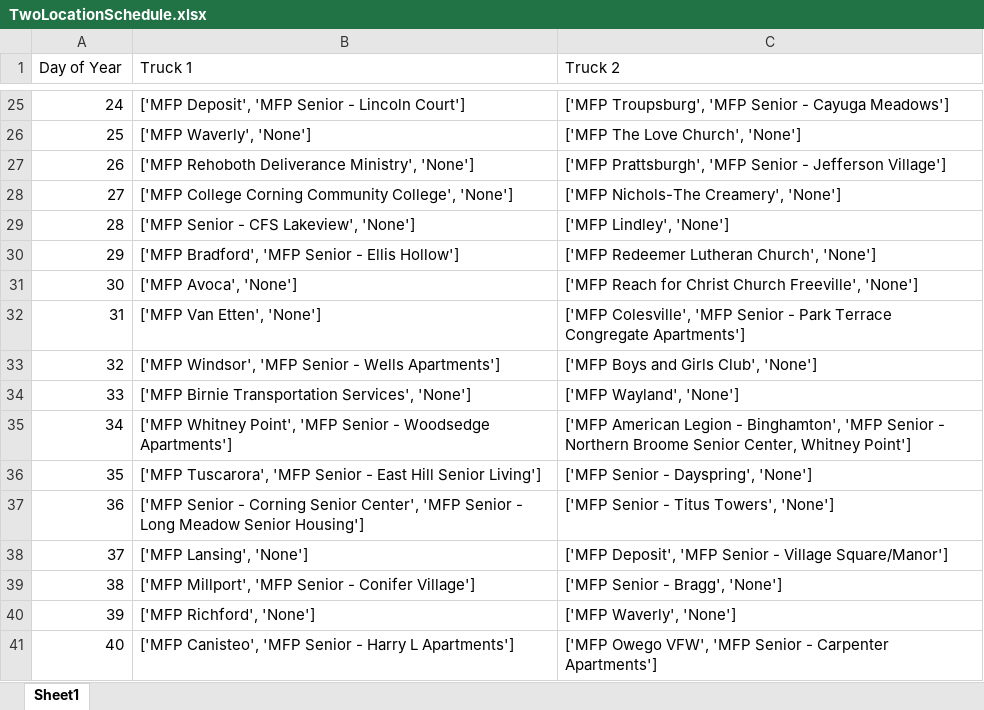
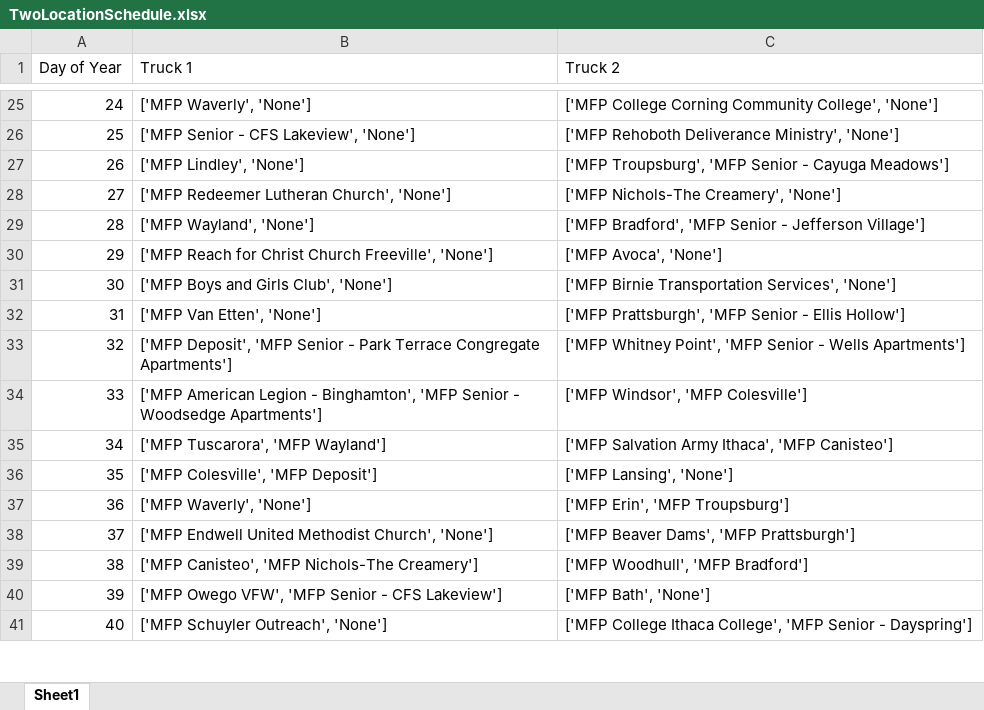
Before and after one commit to Wichaelian/MCM2020, an Excel workbook: TwoLocationSchedule.xlsx, sheet Sheet1, drawn as a sheet; only a part is shown, gaps mark what is left out; values as stored, in another font and other column widths than the file's, no borders; the diff covers the shown part only; the diff names each change by its address in the sheet, - before the commit and + after, or states it on an @@ line.

```diff
--- a/TwoLocationSchedule.xlsx (sheet Sheet1)
+++ b/TwoLocationSchedule.xlsx (sheet Sheet1)
-B25 (Truck 1): ['MFP Deposit', 'MFP Senior - Lincoln Court']
+B25 (Truck 1): ['MFP Waverly', 'None']
-C25 (Truck 2): ['MFP Troupsburg', 'MFP Senior - Cayuga Meadows']
+C25 (Truck 2): ['MFP College Corning Community College', 'None']
-B26 (Truck 1): ['MFP Waverly', 'None']
+B26 (Truck 1): ['MFP Senior - CFS Lakeview', 'None']
-C26 (Truck 2): ['MFP The Love Church', 'None']
+C26 (Truck 2): ['MFP Rehoboth Deliverance Ministry', 'None']
-B27 (Truck 1): ['MFP Rehoboth Deliverance Ministry', 'None']
+B27 (Truck 1): ['MFP Lindley', 'None']
-C27 (Truck 2): ['MFP Prattsburgh', 'MFP Senior - Jefferson Village']
+C27 (Truck 2): ['MFP Troupsburg', 'MFP Senior - Cayuga Meadows']
-B28 (Truck 1): ['MFP College Corning Community College', 'None']
+B28 (Truck 1): ['MFP Redeemer Lutheran Church', 'None']
-B29 (Truck 1): ['MFP Senior - CFS Lakeview', 'None']
+B29 (Truck 1): ['MFP Wayland', 'None']
-C29 (Truck 2): ['MFP Lindley', 'None']
+C29 (Truck 2): ['MFP Bradford', 'MFP Senior - Jefferson Village']
-B30 (Truck 1): ['MFP Bradford', 'MFP Senior - Ellis Hollow']
+B30 (Truck 1): ['MFP Reach for Christ Church Freeville', 'None']
-C30 (Truck 2): ['MFP Redeemer Lutheran Church', 'None']
+C30 (Truck 2): ['MFP Avoca', 'None']
-B31 (Truck 1): ['MFP Avoca', 'None']
+B31 (Truck 1): ['MFP Boys and Girls Club', 'None']
-C31 (Truck 2): ['MFP Reach for Christ Church Freeville', 'None']
+C31 (Truck 2): ['MFP Birnie Transportation Services', 'None']
-C32 (Truck 2): ['MFP Colesville', 'MFP Senior - Park Terrace Congregate Apartments']
+C32 (Truck 2): ['MFP Prattsburgh', 'MFP Senior - Ellis Hollow']
-B33 (Truck 1): ['MFP Windsor', 'MFP Senior - Wells Apartments']
+B33 (Truck 1): ['MFP Deposit', 'MFP Senior - Park Terrace Congregate Apartments']
-C33 (Truck 2): ['MFP Boys and Girls Club', 'None']
+C33 (Truck 2): ['MFP Whitney Point', 'MFP Senior - Wells Apartments']
-B34 (Truck 1): ['MFP Birnie Transportation Services', 'None']
+B34 (Truck 1): ['MFP American Legion - Binghamton', 'MFP Senior - Woodsedge Apartments']
-C34 (Truck 2): ['MFP Wayland', 'None']
+C34 (Truck 2): ['MFP Windsor', 'MFP Colesville']
-B35 (Truck 1): ['MFP Whitney Point', 'MFP Senior - Woodsedge Apartments']
+B35 (Truck 1): ['MFP Tuscarora', 'MFP Wayland']
-C35 (Truck 2): ['MFP American Legion - Binghamton', 'MFP Senior - Northern Broome Senior Center, Whitney Point']
+C35 (Truck 2): ['MFP Salvation Army Ithaca', 'MFP Canisteo']
-B36 (Truck 1): ['MFP Tuscarora', 'MFP Senior - East Hill Senior Living']
+B36 (Truck 1): ['MFP Colesville', 'MFP Deposit']
-C36 (Truck 2): ['MFP Senior - Dayspring', 'None']
+C36 (Truck 2): ['MFP Lansing', 'None']
-B37 (Truck 1): ['MFP Senior - Corning Senior Center', 'MFP Senior - Long Meadow Senior Housing']
+B37 (Truck 1): ['MFP Waverly', 'None']
-C37 (Truck 2): ['MFP Senior - Titus Towers', 'None']
+C37 (Truck 2): ['MFP Erin', 'MFP Troupsburg']
-B38 (Truck 1): ['MFP Lansing', 'None']
+B38 (Truck 1): ['MFP Endwell United Methodist Church', 'None']
-C38 (Truck 2): ['MFP Deposit', 'MFP Senior - Village Square/Manor']
+C38 (Truck 2): ['MFP Beaver Dams', 'MFP Prattsburgh']
-B39 (Truck 1): ['MFP Millport', 'MFP Senior - Conifer Village']
+B39 (Truck 1): ['MFP Canisteo', 'MFP Nichols-The Creamery']
-C39 (Truck 2): ['MFP Senior - Bragg', 'None']
+C39 (Truck 2): ['MFP Woodhull', 'MFP Bradford']
-B40 (Truck 1): ['MFP Richford', 'None']
+B40 (Truck 1): ['MFP Owego VFW', 'MFP Senior - CFS Lakeview']
-C40 (Truck 2): ['MFP Waverly', 'None']
+C40 (Truck 2): ['MFP Bath', 'None']
-B41 (Truck 1): ['MFP Canisteo', 'MFP Senior - Harry L Apartments']
+B41 (Truck 1): ['MFP Schuyler Outreach', 'None']
-C41 (Truck 2): ['MFP Owego VFW', 'MFP Senior - Carpenter Apartments']
+C41 (Truck 2): ['MFP College Ithaca College', 'MFP Senior - Dayspring']
```
Also changed, not shown: 673 edited cells elsewhere in this sheet, OneLocationSchedule.xlsx.
